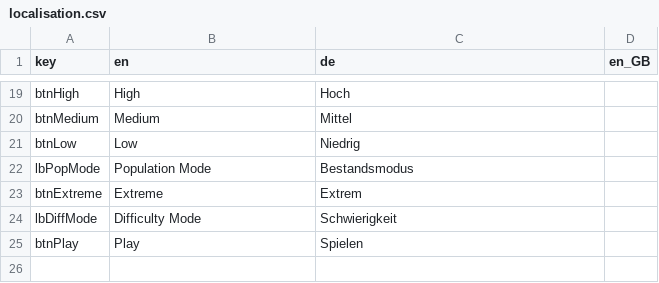
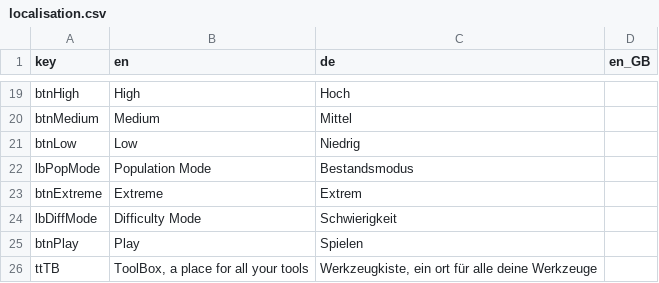
Before and after one commit to ArtemisMattle/CypherSweeper, a CSV file: assets/text/localisation.csv, drawn as a sheet; only a part is shown, gaps mark what is left out; the diff names each change by its address in the sheet, - before the commit and + after, or states it on an @@ line.

```diff
--- a/assets/text/localisation.csv
+++ b/assets/text/localisation.csv
+row 26: ttTB | ToolBox, a place for all your tools | Werkzeugkiste, ein ort für alle deine Werkzeuge
```
Also changed, not shown: 7 other files.
